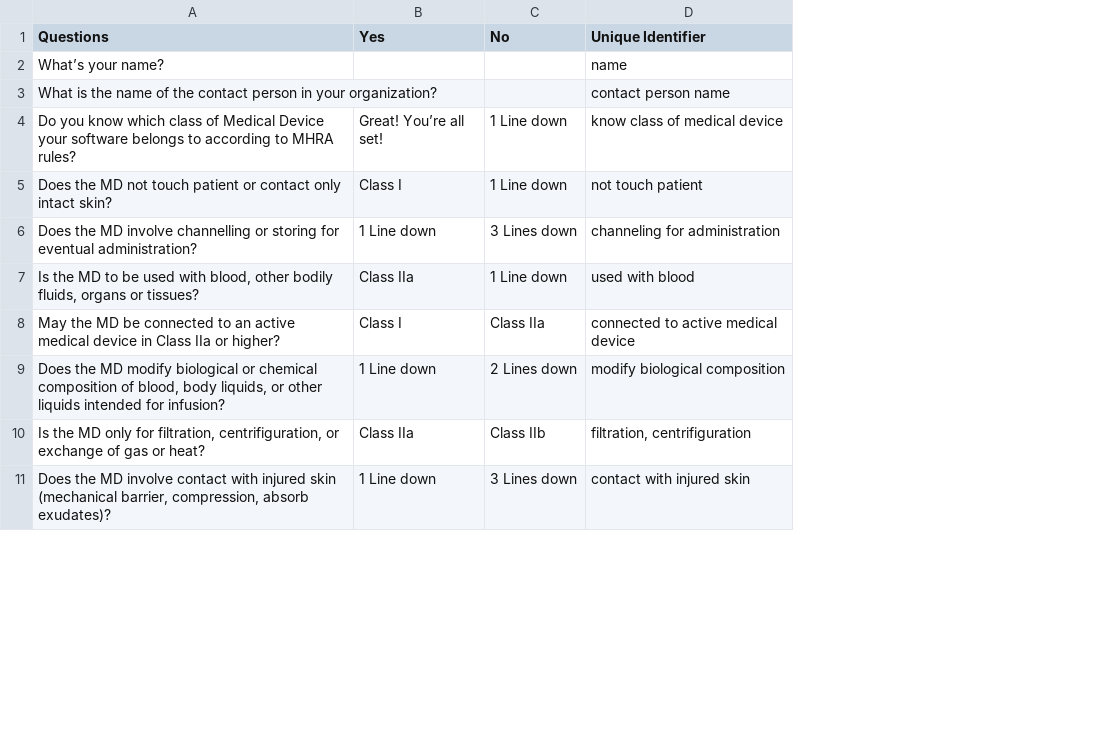
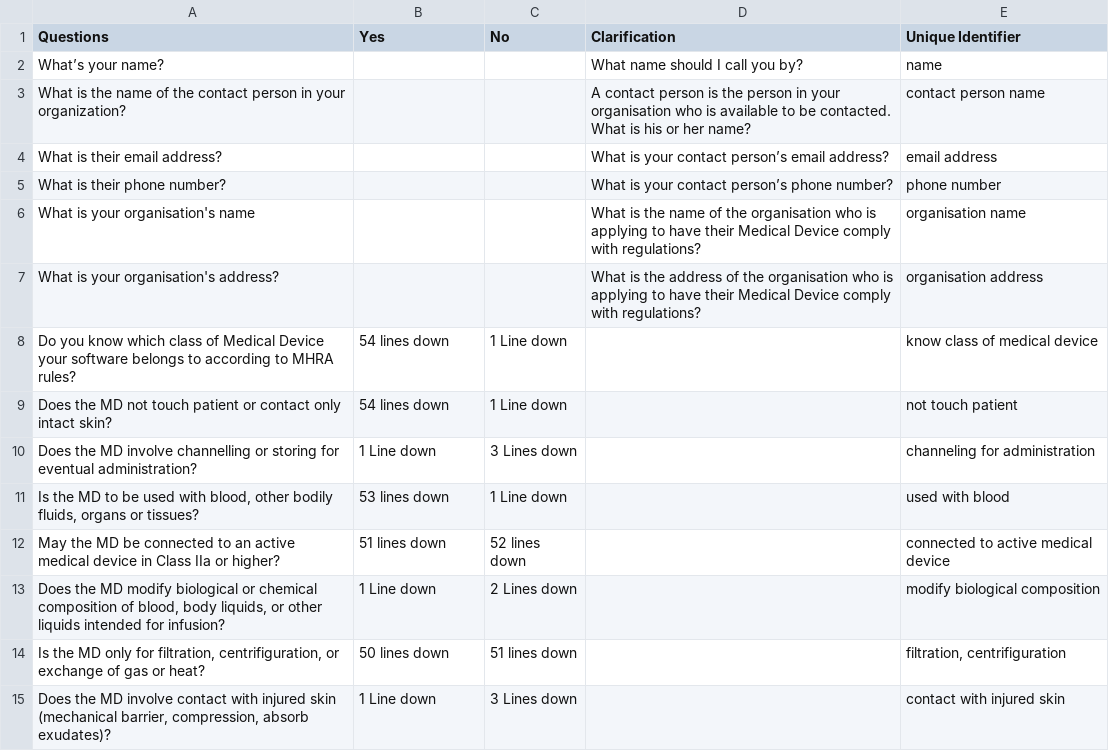
Before and after one commit to kimdanny/Dialogflow-chatbot-tester, a CSV file: tree/MHRA.csv, drawn as a sheet; only a part is shown; addresses are those after the commit; the diff covers the shown part only; the diff names each change by its address in the sheet, - before the commit and + after, or states it on an @@ line.

```diff
--- a/tree/MHRA.csv
+++ b/tree/MHRA.csv
+column D (Clarification), rows 2-3: What name should I call you by? | A contact person is the person in your organisation who is available to be contacted. What is his or her name?
+row 4: What is their email address? |  |  | What is your contact person’s email address? | email address
+row 5: What is their phone number? |  |  | What is your contact person’s phone number? | phone number
+row 6: What is your organisation's name |  |  | What is the name of the organisation who is applying to have their Medical Device comply with regulations? | organisation name
+row 7: What is your organisation's address? |  |  | What is the address of the organisation who is applying to have their Medical Device comply with regulations? | organisation address
-B8 (Yes): Great! You’re all set!
+B8 (Yes): 54 lines down
-B9 (Yes): Class I
+B9 (Yes): 54 lines down
-B11 (Yes): Class IIa
+B11 (Yes): 53 lines down
-B12 (Yes): Class I
+B12 (Yes): 51 lines down
-C12 (No): Class IIa
+C12 (No): 52 lines down
-B14 (Yes): Class IIa
+B14 (Yes): 50 lines down
-C14 (No): Class IIb
+C14 (No): 51 lines down
```
Also changed, not shown: 5 added rows and 46 edited cells elsewhere in this file, 3 other files.
